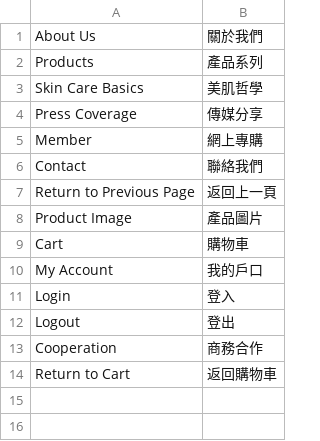
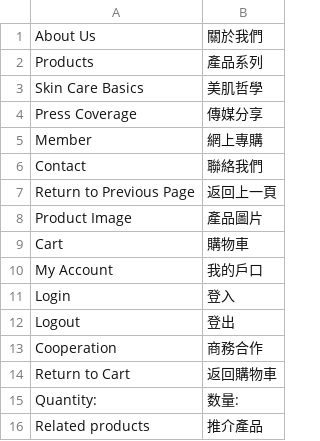
Before and after one commit to aaoo-tech/RenGuangDo, a CSV file: app/design/frontend/default/parfijure/locale/zh_HK/translate.csv, drawn as a sheet; the diff names each change by its address in the sheet, - before the commit and + after, or states it on an @@ line.

Commit message:
[mod] rgd modified "Quantity" -> 數量 "Related Products" -> 推介產品 Remove the arrows (< and >) for the product images preview Remove the arrows (< and >) on the right side of "Related Products"

```diff
--- a/app/design/frontend/default/parfijure/locale/zh_HK/translate.csv
+++ b/app/design/frontend/default/parfijure/locale/zh_HK/translate.csv
+row 15: Quantity: | 数量:
+row 16: Related products | 推介產品
```
Also changed, not shown: 2 other files.
